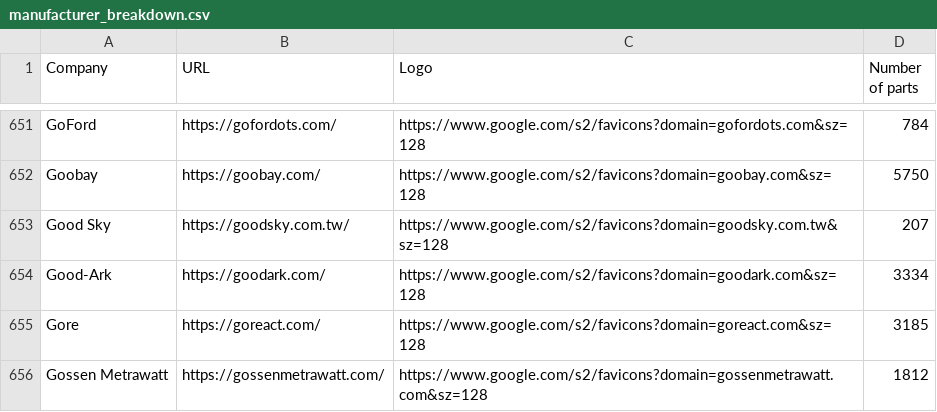
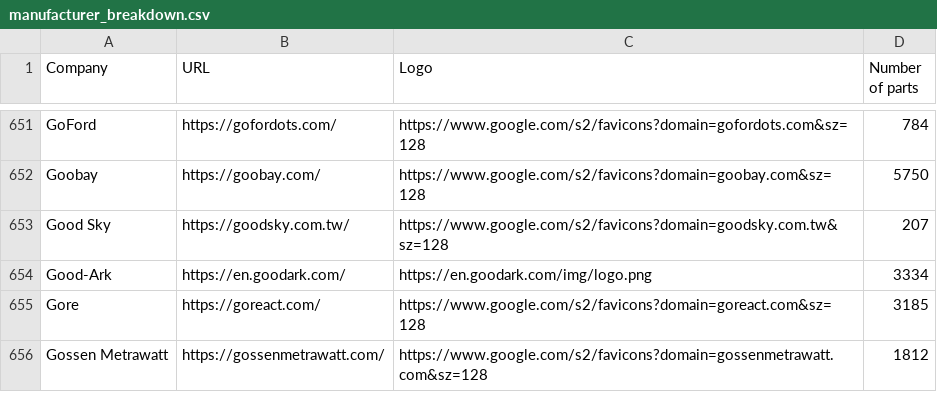
Before and after one commit to matt-chinchilla/circuits-com, a CSV file: temp/manufacturer_breakdown.csv, drawn as a sheet; only a part is shown, gaps mark what is left out.

```diff
--- a/temp/manufacturer_breakdown.csv
+++ b/temp/manufacturer_breakdown.csv
@@ -653,3 +653,3 @@ Goobay,https://goobay.com/,https://www.google.com/s2/favicons?domain=goobay.com&
 Good Sky,https://goodsky.com.tw/,https://www.google.com/s2/favicons?domain=goodsky.com.tw&sz=128,207
-Good-Ark,https://goodark.com/,https://www.google.com/s2/favicons?domain=goodark.com&sz=128,3334
+Good-Ark,https://en.goodark.com/,https://en.goodark.com/img/logo.png,3334
 Gore,https://goreact.com/,https://www.google.com/s2/favicons?domain=goreact.com&sz=128,3185
```
Also changed, not shown: 21 other files.
